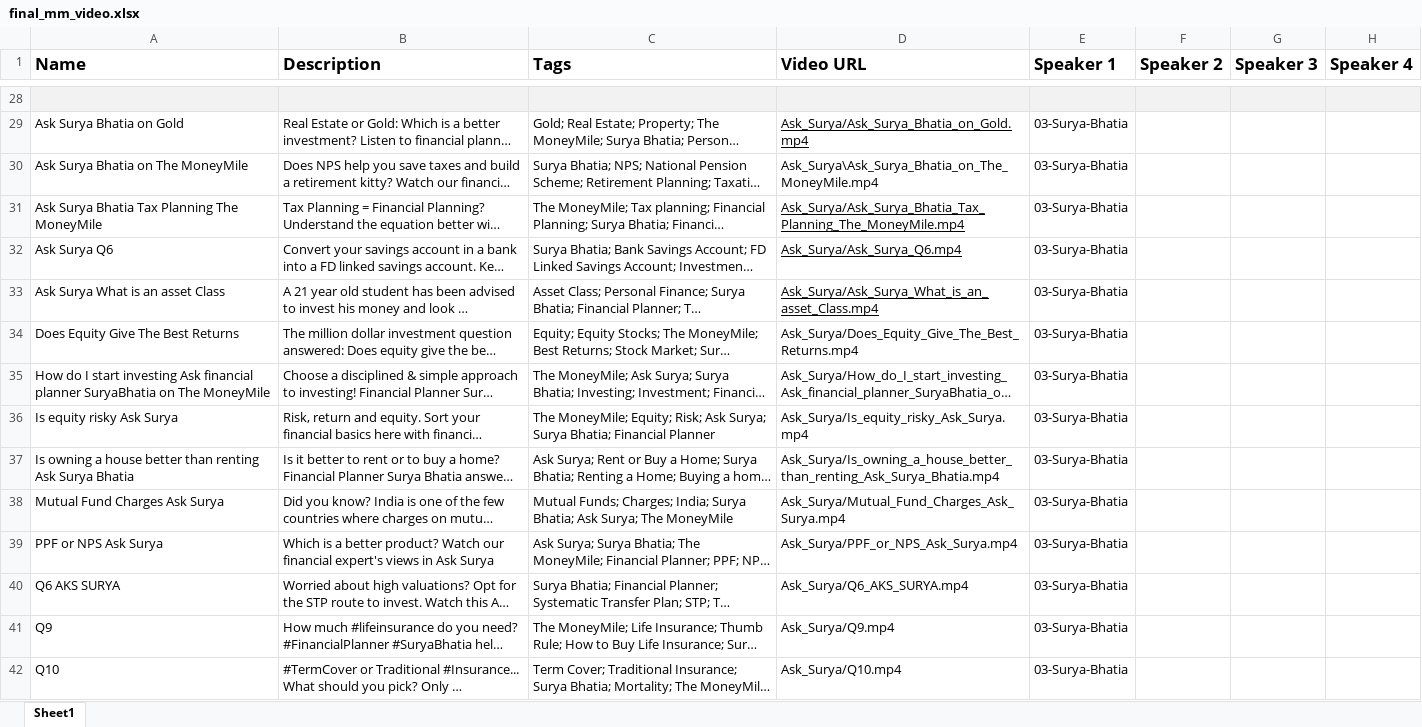
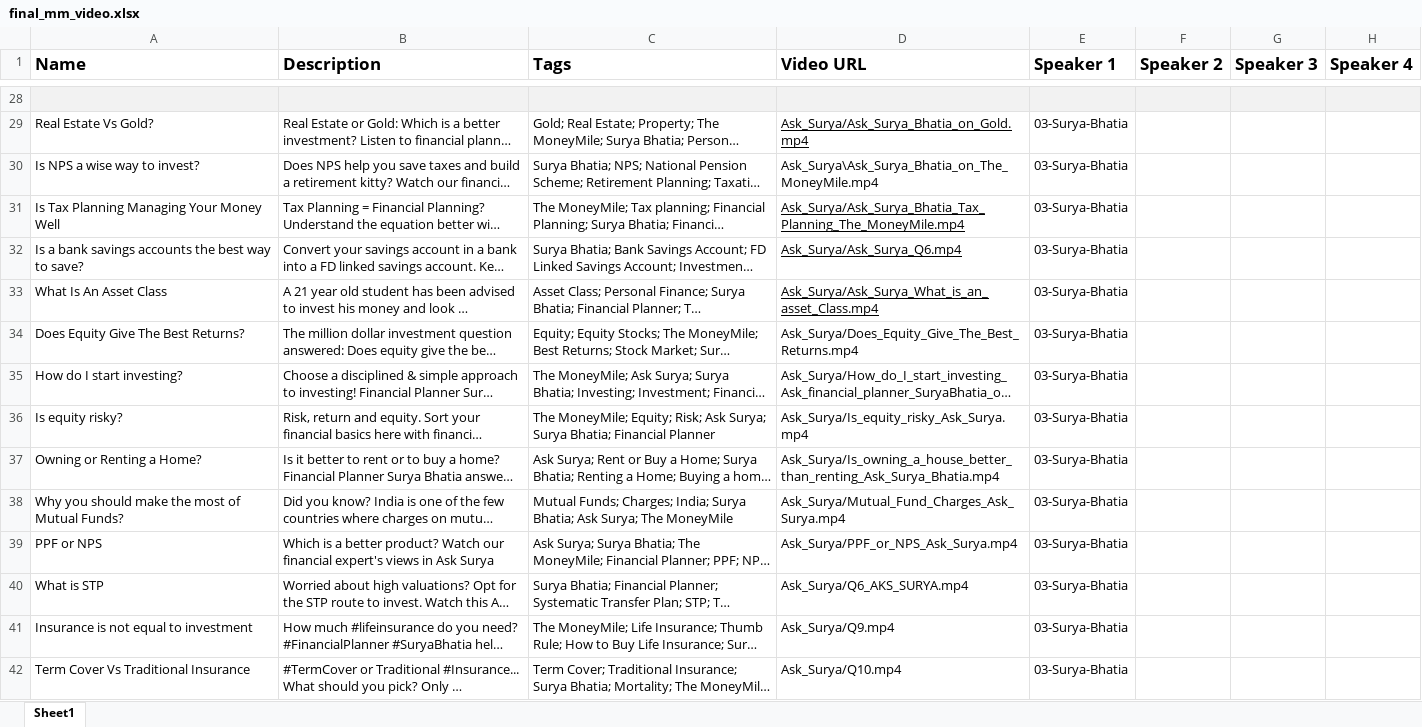
Before and after one commit to krishnafnatic/tmm, an Excel workbook: docs/final_mm_video.xlsx, sheet Sheet1, drawn as a sheet; only a part is shown, gaps mark what is left out; long unchanged cells end in …; values as stored, in another font and other column widths than the file's, no borders; the diff covers the shown part only; the diff names each change by its address in the sheet, - before the commit and + after, or states it on an @@ line.

```diff
--- a/docs/final_mm_video.xlsx (sheet Sheet1)
+++ b/docs/final_mm_video.xlsx (sheet Sheet1)
-A29 (Name): Ask Surya Bhatia on Gold
+A29 (Name): Real Estate Vs Gold?
-A30 (Name): Ask Surya Bhatia on The MoneyMile
+A30 (Name): Is NPS a wise way to invest?
-A31 (Name): Ask Surya Bhatia Tax Planning The MoneyMile
+A31 (Name): Is Tax Planning Managing Your Money Well
-A32 (Name): Ask Surya Q6
+A32 (Name): Is a bank savings accounts the best way to save?
-A33 (Name): Ask Surya What is an asset Class
+A33 (Name): What Is An Asset Class
-A34 (Name): Does Equity Give The Best Returns
+A34 (Name): Does Equity Give The Best Returns?
-A35 (Name): …I start investing Ask financial planner SuryaBhatia on The MoneyMile
+A35 (Name): …I start investing?
-A36 (Name): Is equity risky Ask Surya
+A36 (Name): Is equity risky?
-A37 (Name): Is owning a house better than renting Ask Surya Bhatia
+A37 (Name): Owning or Renting a Home?
-A38 (Name): Mutual Fund Charges Ask Surya
+A38 (Name): Why you should make the most of Mutual Funds?
-A39 (Name): PPF or NPS Ask Surya
+A39 (Name): PPF or NPS
-A40 (Name): Q6 AKS SURYA
+A40 (Name): What is STP
-A41 (Name): Q9
+A41 (Name): Insurance is not equal to investment
-A42 (Name): Q10
+A42 (Name): Term Cover Vs Traditional Insurance
```
Also changed, not shown: 30 added rows, 30 removed rows and 66 edited cells elsewhere in this sheet, docs/mm_video_info (copy).xlsx, 5 other files.
